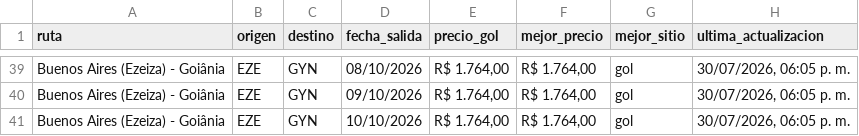
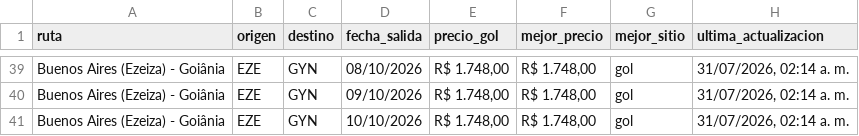
Before and after one commit to PabloNicolasAcevedo/vuelos-tracker, a CSV file: data/resumen-pablo.csv, drawn as a sheet; only a part is shown, gaps mark what is left out; the diff covers the shown part only; the diff names each change by its address in the sheet, - before the commit and + after, or states it on an @@ line.

```diff
--- a/data/resumen-pablo.csv
+++ b/data/resumen-pablo.csv
-E39:E41 (precio_gol): R$ 1.764,00
+E39:E41 (precio_gol): R$ 1.748,00
-F39:F41 (mejor_precio): R$ 1.764,00
+F39:F41 (mejor_precio): R$ 1.748,00
-H39:H41 (ultima_actualizacion): 30/07/2026, 06:05 p. m.
+H39:H41 (ultima_actualizacion): 31/07/2026, 02:14 a. m.
```
Also changed, not shown: 81 edited cells elsewhere in this file, data/resumen-david.csv, 13 other files.
